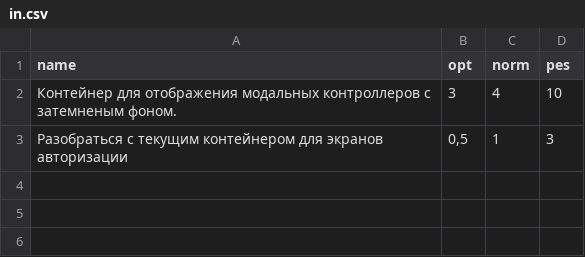
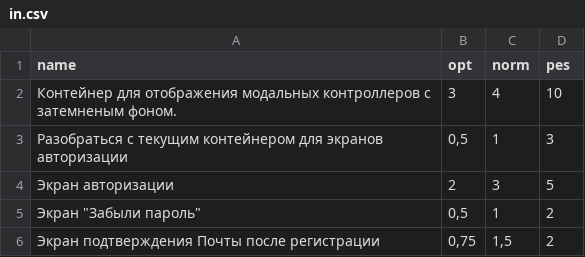
Before and after one commit to Anikei/vanga, a CSV file: data/in.csv, drawn as a sheet; the diff names each change by its address in the sheet, - before the commit and + after, or states it on an @@ line.

```diff
--- a/data/in.csv
+++ b/data/in.csv
+row 4: Экран авторизации | 2 | 3 | 5
+row 5: Экран "Забыли пароль" | 0,5 | 1 | 2
+row 6: Экран подтверждения Почты после регистрации | 0,75 | 1,5 | 2
```
Also changed, not shown: 9 other files.
